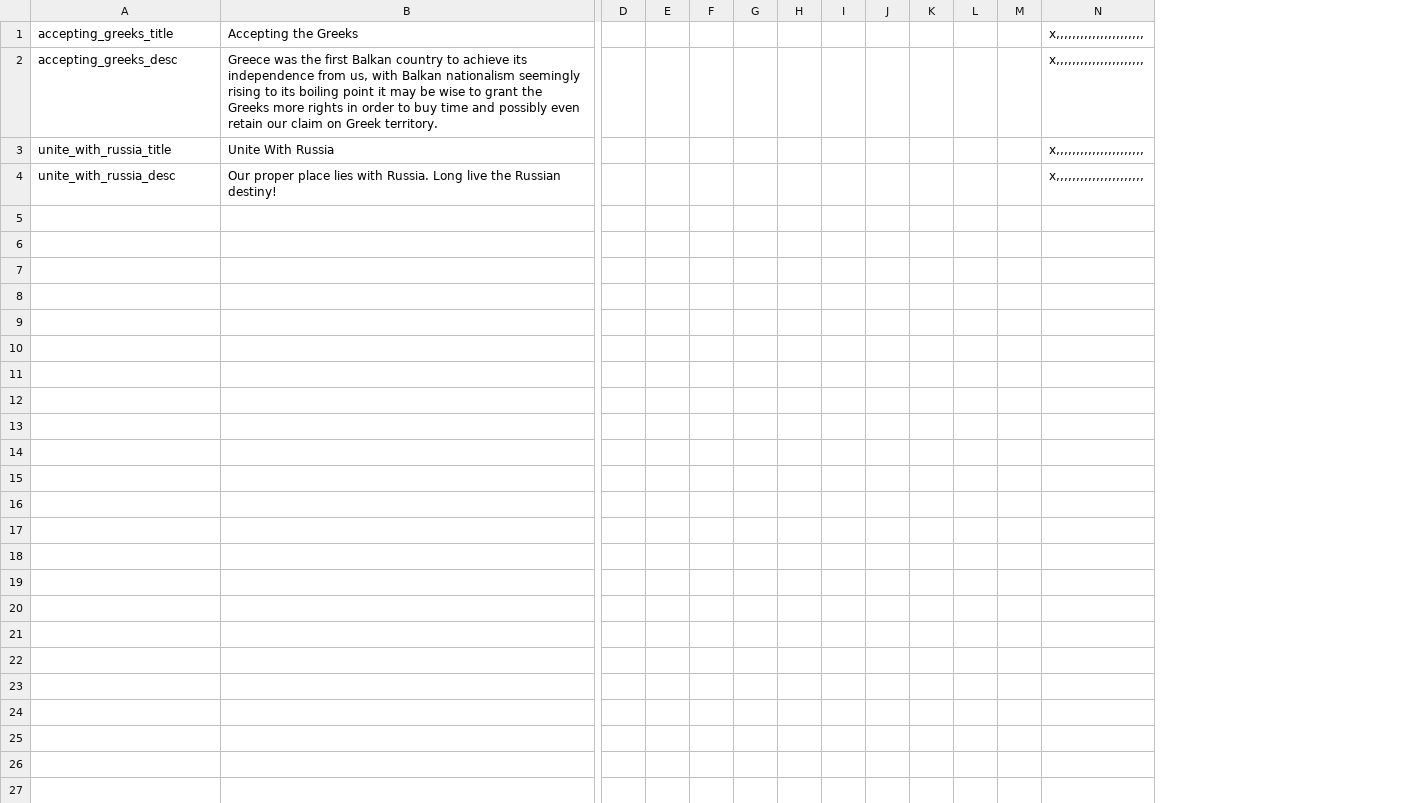
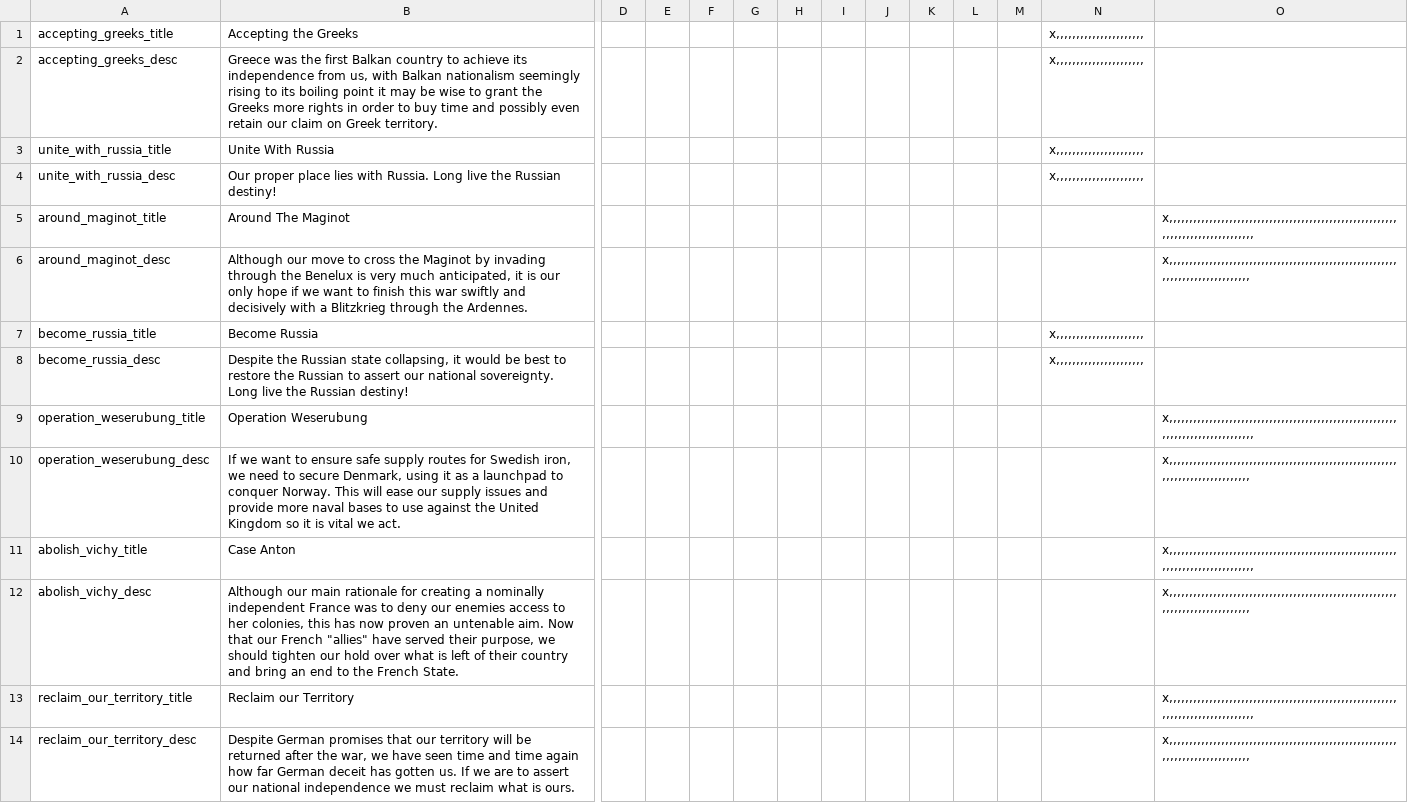
Before and after one commit to BeansAreOk/HFM-Redux, a CSV file: Beans HFM/localisation/04_Beans_decisions.csv, drawn as a sheet; only a part is shown, gaps mark what is left out; rows hold the shown columns only; the diff names each change by its address in the sheet, - before the commit and + after, or states it on an @@ line.

Commit message:
German flavour

```diff
--- a/Beans HFM/localisation/04_Beans_decisions.csv
+++ b/Beans HFM/localisation/04_Beans_decisions.csv
+column O, empty
+row 5: around_maginot_title | Around The Maginot |  |  |  |  |  |  |  |  |  |  |  | x,,,,,,,,,,,,,,,,,,,,,,,,,,,,,,,,,,,,,,,,,,,,,,,,,,,,,,,,,,,,,,,,,,,,,,,,,,,,,,,,
+row 6: around_maginot_desc | Although our move to cross the Maginot by invading through the Benelux is very much anticipated, it is our only hope if we want to finish this war swiftly and decisively with a Blitzkrieg through the Ardennes. |  |  |  |  |  |  |  |  |  |  |  | x,,,,,,,,,,,,,,,,,,,,,,,,,,,,,,,,,,,,,,,,,,,,,,,,,,,,,,,,,,,,,,,,,,,,,,,,,,,,,,,
+row 7: become_russia_title | Become Russia |  |  |  |  |  |  |  |  |  |  | x,,,,,,,,,,,,,,,,,,,,,,
+row 8: become_russia_desc | Despite the Russian state collapsing, it would be best to restore the Russian to assert our national sovereignty. Long live the Russian destiny! |  |  |  |  |  |  |  |  |  |  | x,,,,,,,,,,,,,,,,,,,,,,
+row 9: operation_weserubung_title | Operation Weserubung |  |  |  |  |  |  |  |  |  |  |  | x,,,,,,,,,,,,,,,,,,,,,,,,,,,,,,,,,,,,,,,,,,,,,,,,,,,,,,,,,,,,,,,,,,,,,,,,,,,,,,,,
+row 10: operation_weserubung_desc | If we want to ensure safe supply routes for Swedish iron, we need to secure Denmark, using it as a launchpad to conquer Norway. This will ease our supply issues and provide more naval bases to use against the United Kingdom so it is vital we act. |  |  |  |  |  |  |  |  |  |  |  | x,,,,,,,,,,,,,,,,,,,,,,,,,,,,,,,,,,,,,,,,,,,,,,,,,,,,,,,,,,,,,,,,,,,,,,,,,,,,,,,
+row 11: abolish_vichy_title | Case Anton |  |  |  |  |  |  |  |  |  |  |  | x,,,,,,,,,,,,,,,,,,,,,,,,,,,,,,,,,,,,,,,,,,,,,,,,,,,,,,,,,,,,,,,,,,,,,,,,,,,,,,,,
+row 12: abolish_vichy_desc | Although our main rationale for creating a nominally independent France was to deny our enemies access to her colonies, this has now proven an untenable aim. Now that our French "allies" have served their purpose, we should tighten our hold over what is left of their country and bring an end to the French State. |  |  |  |  |  |  |  |  |  |  |  | x,,,,,,,,,,,,,,,,,,,,,,,,,,,,,,,,,,,,,,,,,,,,,,,,,,,,,,,,,,,,,,,,,,,,,,,,,,,,,,,
+row 13: reclaim_our_territory_title | Reclaim our Territory |  |  |  |  |  |  |  |  |  |  |  | x,,,,,,,,,,,,,,,,,,,,,,,,,,,,,,,,,,,,,,,,,,,,,,,,,,,,,,,,,,,,,,,,,,,,,,,,,,,,,,,,
+row 14: reclaim_our_territory_desc | Despite German promises that our territory will be returned after the war, we have seen time and time again how far German deceit has gotten us. If we are to assert our national independence we must reclaim what is ours. |  |  |  |  |  |  |  |  |  |  |  | x,,,,,,,,,,,,,,,,,,,,,,,,,,,,,,,,,,,,,,,,,,,,,,,,,,,,,,,,,,,,,,,,,,,,,,,,,,,,,,,
```
Also changed, not shown: Beans HFM/localisation/00_HPM_countries.csv, Beans HFM/localisation/04_Beans_events.csv, 48 other files.
